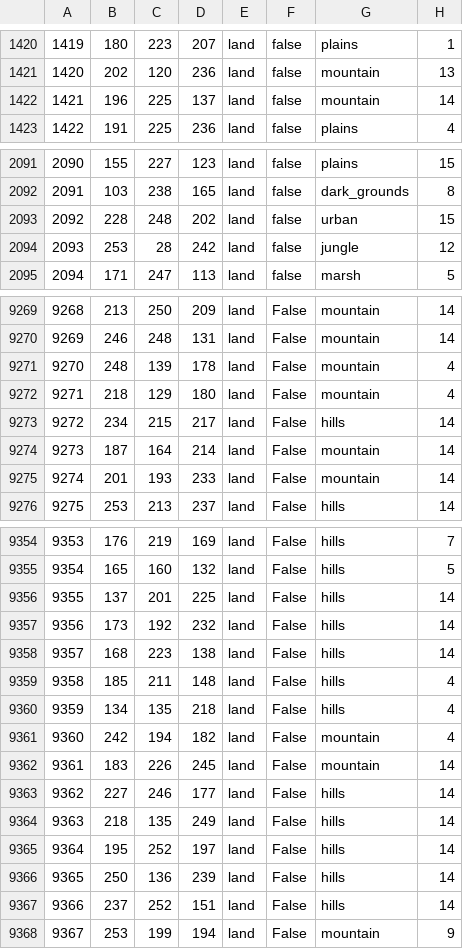
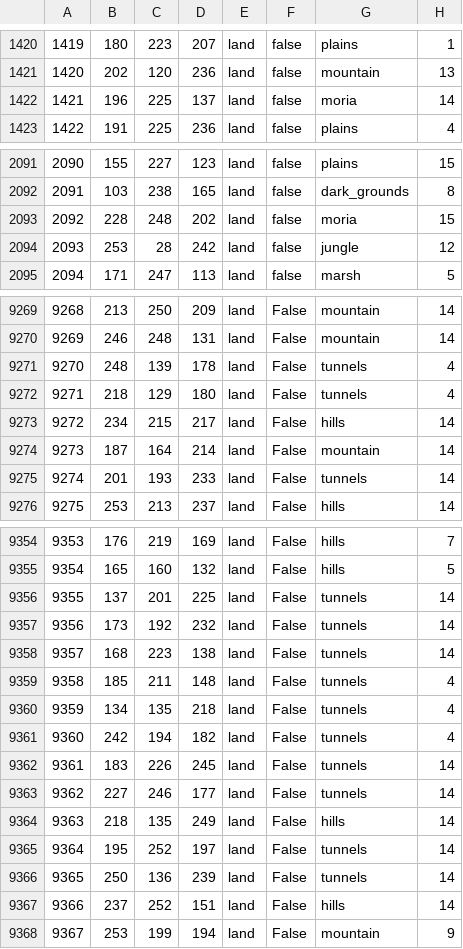
Before and after one commit to HoI4-LOTRMod-Team/HoI4-LotrMod, a CSV file: map/definition.csv, drawn as a sheet; only a part is shown, gaps mark what is left out; the diff covers the shown part only.

```diff
--- a/map/definition.csv
+++ b/map/definition.csv
@@ -1421,3 +1421,3 @@
 1420;202;120;236;land;false;mountain;13
-1421;196;225;137;land;false;mountain;14
+1421;196;225;137;land;false;moria;14
 1422;191;225;236;land;false;plains;4
@@ -2092,3 +2092,3 @@
 2091;103;238;165;land;false;dark_grounds;8
-2092;228;248;202;land;false;urban;15
+2092;228;248;202;land;false;moria;15
 2093;253;28;242;land;false;jungle;12
@@ -9270,7 +9270,7 @@
 9269;246;248;131;land;False;mountain;14
-9270;248;139;178;land;False;mountain;4
-9271;218;129;180;land;False;mountain;4
+9270;248;139;178;land;False;tunnels;4
+9271;218;129;180;land;False;tunnels;4
 9272;234;215;217;land;False;hills;14
 9273;187;164;214;land;False;mountain;14
-9274;201;193;233;land;False;mountain;14
+9274;201;193;233;land;False;tunnels;14
 9275;253;213;237;land;False;hills;14
@@ -9355,13 +9355,13 @@
 9354;165;160;132;land;False;hills;5
-9355;137;201;225;land;False;hills;14
-9356;173;192;232;land;False;hills;14
-9357;168;223;138;land;False;hills;14
-9358;185;211;148;land;False;hills;4
-9359;134;135;218;land;False;hills;4
-9360;242;194;182;land;False;mountain;4
-9361;183;226;245;land;False;mountain;14
-9362;227;246;177;land;False;hills;14
+9355;137;201;225;land;False;tunnels;14
+9356;173;192;232;land;False;tunnels;14
+9357;168;223;138;land;False;tunnels;14
+9358;185;211;148;land;False;tunnels;4
+9359;134;135;218;land;False;tunnels;4
+9360;242;194;182;land;False;tunnels;4
+9361;183;226;245;land;False;tunnels;14
+9362;227;246;177;land;False;tunnels;14
 9363;218;135;249;land;False;hills;14
-9364;195;252;197;land;False;hills;14
-9365;250;136;239;land;False;hills;14
+9364;195;252;197;land;False;tunnels;14
+9365;250;136;239;land;False;tunnels;14
 9366;237;252;151;land;False;hills;14
```
Also changed, not shown: 7 edited cells elsewhere in this file, 12 other files.
